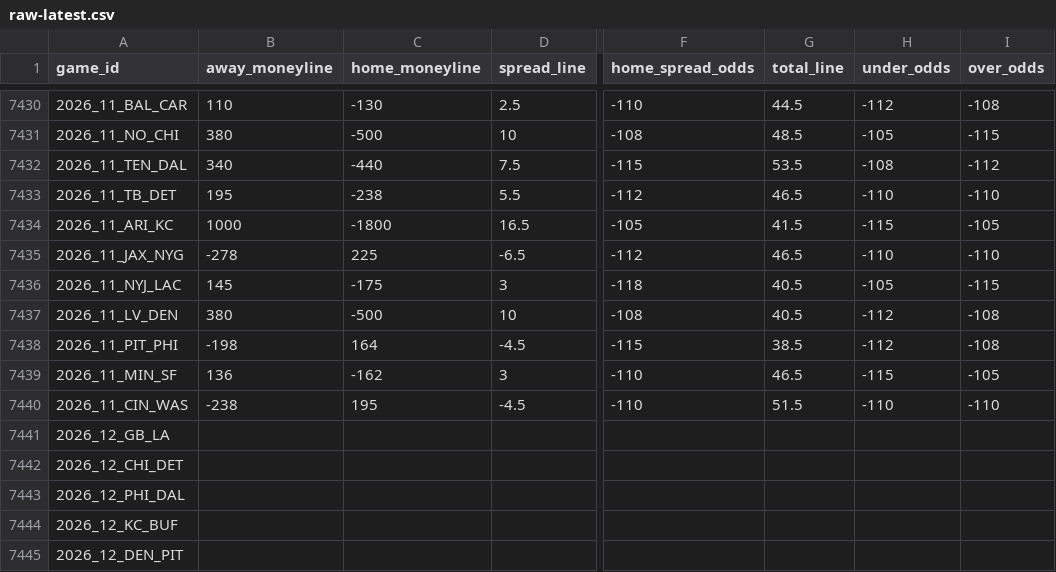
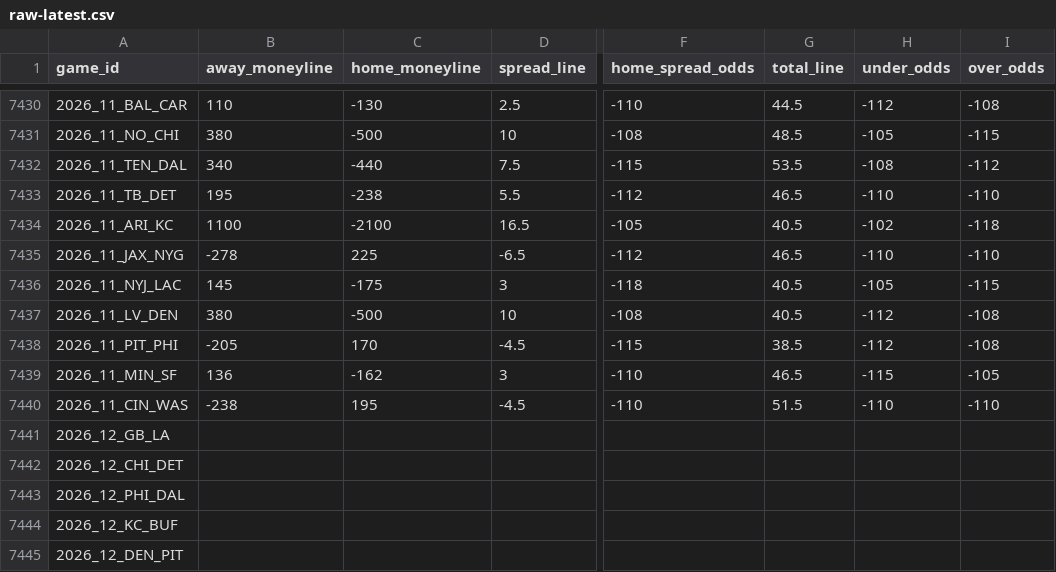
Before and after one commit to Lolindhir/fantasy-app, a CSV file: data-source/providers/nflverse/schedule-odds/raw-latest.csv, drawn as a sheet; only a part is shown, gaps mark what is left out; the diff names each change by its address in the sheet, - before the commit and + after, or states it on an @@ line.

```diff
--- a/data-source/providers/nflverse/schedule-odds/raw-latest.csv
+++ b/data-source/providers/nflverse/schedule-odds/raw-latest.csv
-B7434 (away_moneyline): 1000
+B7434 (away_moneyline): 1100
-C7434 (home_moneyline): -1800
+C7434 (home_moneyline): -2100
-G7434 (total_line): 41.5
+G7434 (total_line): 40.5
-H7434 (under_odds): -115
+H7434 (under_odds): -102
-I7434 (over_odds): -105
+I7434 (over_odds): -118
-B7438 (away_moneyline): -198
+B7438 (away_moneyline): -205
-C7438 (home_moneyline): 164
+C7438 (home_moneyline): 170
```
Also changed, not shown: 7 other files.
